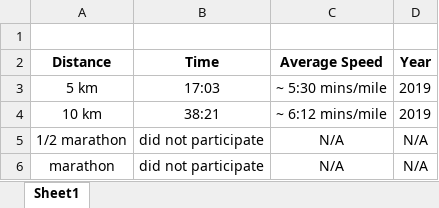
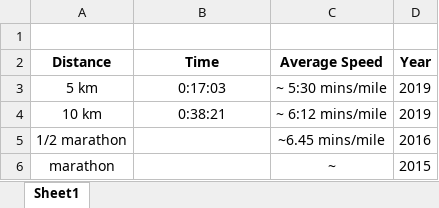
Before and after one commit to Sourangsu/sourangsu.github.io, an Excel workbook: files/running_statistics.xlsx, sheet Sheet1, drawn as a sheet; values as stored, in another font and other column widths than the file's, no borders; the diff names each change by its address in the sheet, - before the commit and + after, or states it on an @@ line.

```diff
--- a/files/running_statistics.xlsx (sheet Sheet1)
+++ b/files/running_statistics.xlsx (sheet Sheet1)
-B3 (Time): 17:03
+B3 (Time): 0:17:03
-B4 (Time): 38:21
+B4 (Time): 0:38:21
-B5:B6 (Time): did not participate
+B5:B6 (Time): (empty)
-C5 (Average Speed): N/A
+C5 (Average Speed): ~6.45 mins/mile
-D5 (Year): N/A
+D5 (Year): 2016
-C6 (Average Speed): N/A
+C6 (Average Speed): ~
-D6 (Year): N/A
+D6 (Year): 2015
```
Also changed, not shown: 1 other file.
